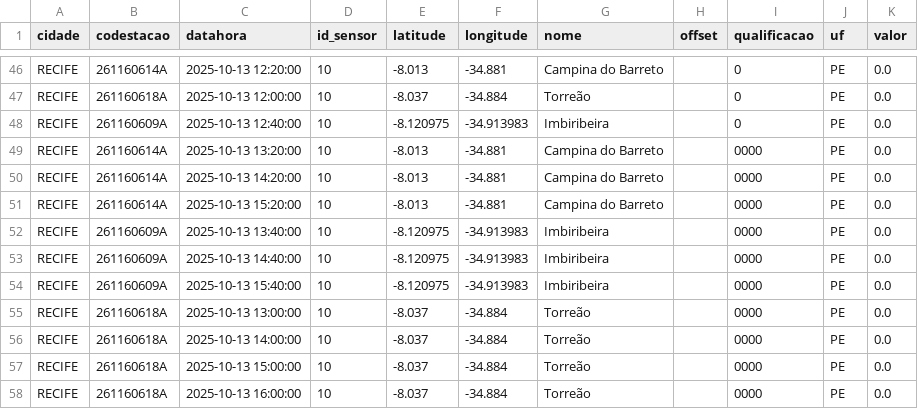
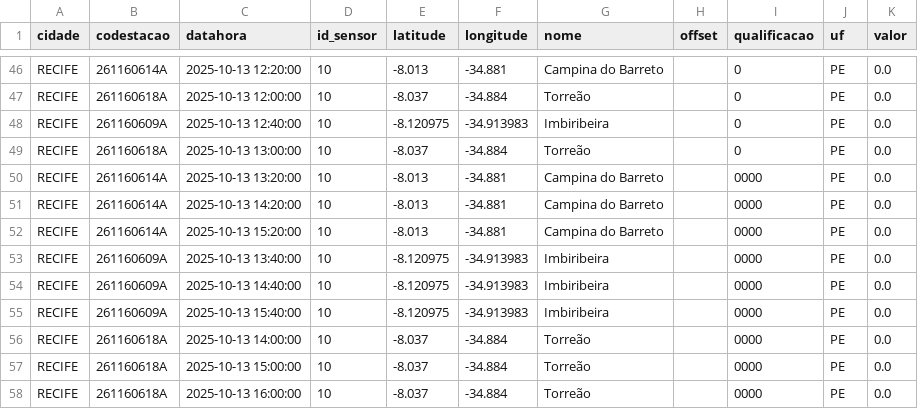
Before and after one commit to RafaellaB/Diagramas-de-risco-din-mico, a CSV file: chuva_recife_2025-10-13.csv, drawn as a sheet; only a part is shown, gaps mark what is left out.

```diff
--- a/chuva_recife_2025-10-13.csv
+++ b/chuva_recife_2025-10-13.csv
@@ -48,2 +48,3 @@ RECIFE,261160618A,2025-10-13 12:00:00,10,-8.037,-34.884,Torreão,,0,PE,0.0
 RECIFE,261160609A,2025-10-13 12:40:00,10,-8.120975,-34.913983,Imbiribeira,,0,PE,0.0
+RECIFE,261160618A,2025-10-13 13:00:00,10,-8.037,-34.884,Torreão,,0,PE,0.0
 RECIFE,261160614A,2025-10-13 13:20:00,10,-8.013,-34.881,Campina do Barreto,,0000,PE,0.0
@@ -54,3 +55,2 @@ RECIFE,261160609A,2025-10-13 14:40:00,10,-8.120975,-34.913983,Imbiribeira,,0000,
 RECIFE,261160609A,2025-10-13 15:40:00,10,-8.120975,-34.913983,Imbiribeira,,0000,PE,0.0
-RECIFE,261160618A,2025-10-13 13:00:00,10,-8.037,-34.884,Torreão,,0000,PE,0.0
 RECIFE,261160618A,2025-10-13 14:00:00,10,-8.037,-34.884,Torreão,,0000,PE,0.0
```
